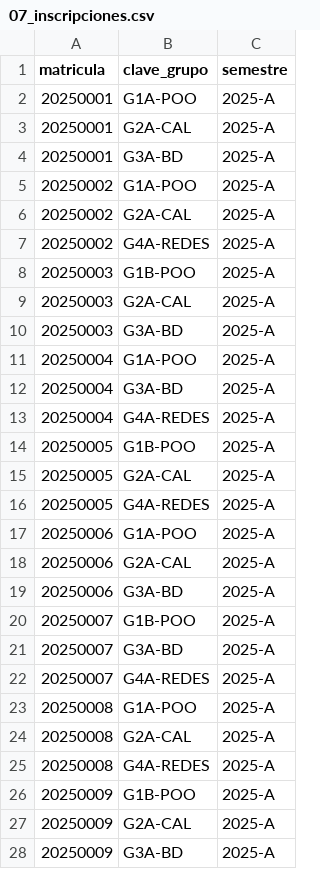
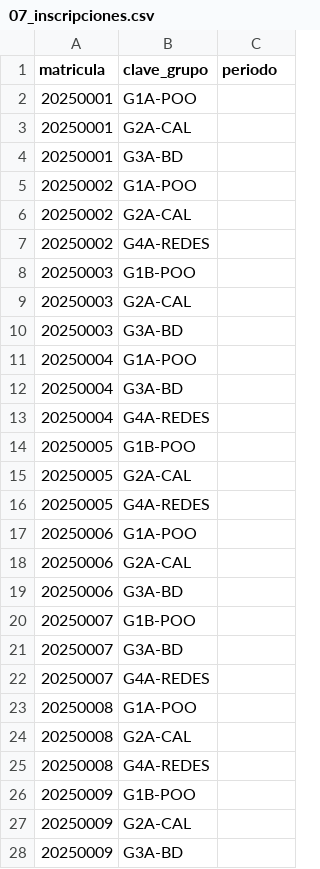
Before and after one commit to Dann-0506/SIRA, a CSV file: database/csv-samples/07_inscripciones.csv, drawn as a sheet; only a part is shown; the diff covers the shown part only.

Commit message:
feat: update CSV files to replace 'semestre' with 'periodo' and add bajas_alumnos.csv

```diff
--- a/database/csv-samples/07_inscripciones.csv
+++ b/database/csv-samples/07_inscripciones.csv
@@ -1,28 +1,28 @@
-matricula,clave_grupo,semestre
-20250001,G1A-POO,2025-A
-20250001,G2A-CAL,2025-A
-20250001,G3A-BD,2025-A
-20250002,G1A-POO,2025-A
-20250002,G2A-CAL,2025-A
-20250002,G4A-REDES,2025-A
-20250003,G1B-POO,2025-A
-20250003,G2A-CAL,2025-A
-20250003,G3A-BD,2025-A
-20250004,G1A-POO,2025-A
-20250004,G3A-BD,2025-A
-20250004,G4A-REDES,2025-A
-20250005,G1B-POO,2025-A
-20250005,G2A-CAL,2025-A
-20250005,G4A-REDES,2025-A
-20250006,G1A-POO,2025-A
-20250006,G2A-CAL,2025-A
-20250006,G3A-BD,2025-A
-20250007,G1B-POO,2025-A
-20250007,G3A-BD,2025-A
-20250007,G4A-REDES,2025-A
-20250008,G1A-POO,2025-A
-20250008,G2A-CAL,2025-A
-20250008,G4A-REDES,2025-A
-20250009,G1B-POO,2025-A
-20250009,G2A-CAL,2025-A
-20250009,G3A-BD,2025-A
+matricula,clave_grupo,periodo
+20250001,G1A-POO,
+20250001,G2A-CAL,
+20250001,G3A-BD,
+20250002,G1A-POO,
+20250002,G2A-CAL,
+20250002,G4A-REDES,
+20250003,G1B-POO,
+20250003,G2A-CAL,
+20250003,G3A-BD,
+20250004,G1A-POO,
+20250004,G3A-BD,
+20250004,G4A-REDES,
+20250005,G1B-POO,
+20250005,G2A-CAL,
+20250005,G4A-REDES,
+20250006,G1A-POO,
+20250006,G2A-CAL,
+20250006,G3A-BD,
+20250007,G1B-POO,
+20250007,G3A-BD,
+20250007,G4A-REDES,
+20250008,G1A-POO,
+20250008,G2A-CAL,
+20250008,G4A-REDES,
+20250009,G1B-POO,
+20250009,G2A-CAL,
+20250009,G3A-BD,
```
Also changed, not shown: 3 edited cells elsewhere in this file, 2 other files.
